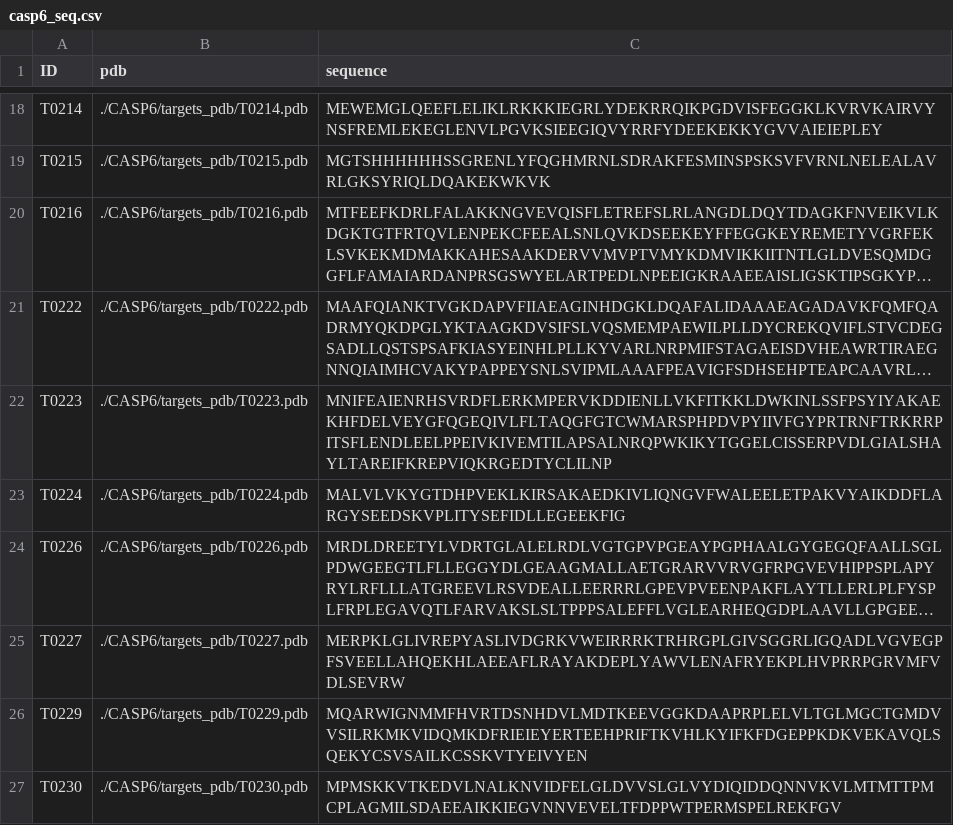
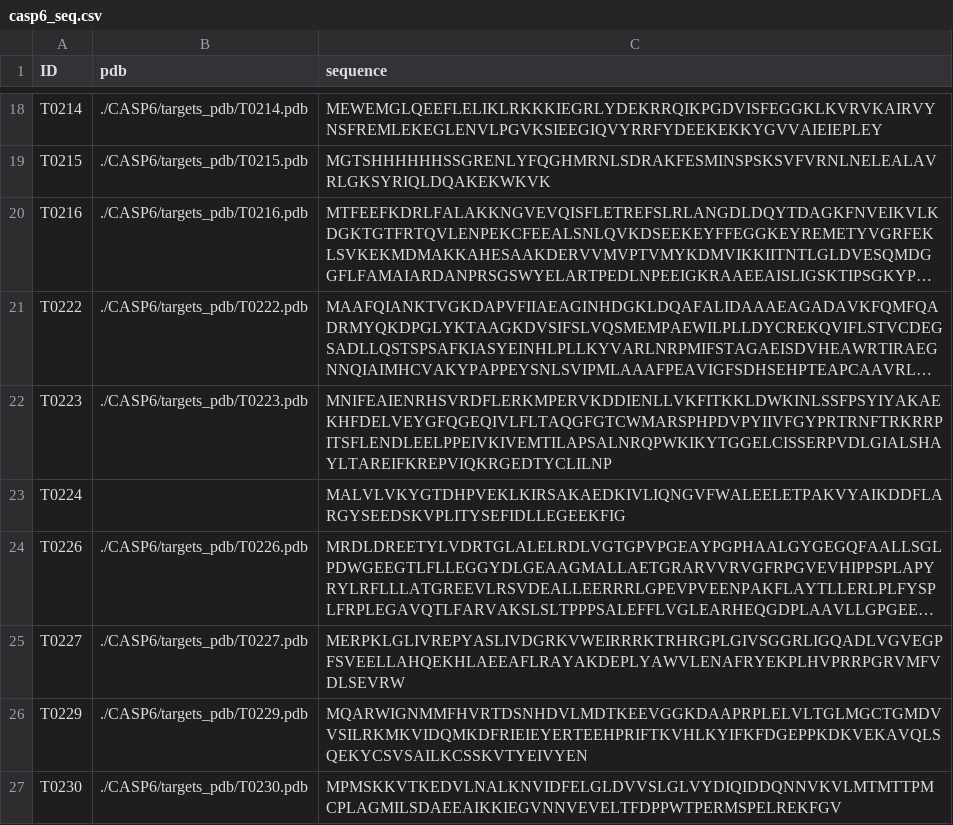
Before and after one commit to miaecle/PNet, a CSV file: datasets/CASP6/casp6_seq.csv, drawn as a sheet; only a part is shown, gaps mark what is left out; long unchanged cells end in …; the diff names each change by its address in the sheet, - before the commit and + after, or states it on an @@ line.

```diff
--- a/datasets/CASP6/casp6_seq.csv
+++ b/datasets/CASP6/casp6_seq.csv
-B23 (pdb): ./CASP6/targets_pdb/T0224.pdb
+B23 (pdb): (empty)
```
Also changed, not shown: datasets/CASP10/casp10_seq.csv, datasets/CASP7/casp7_seq.csv, 10 other files.
